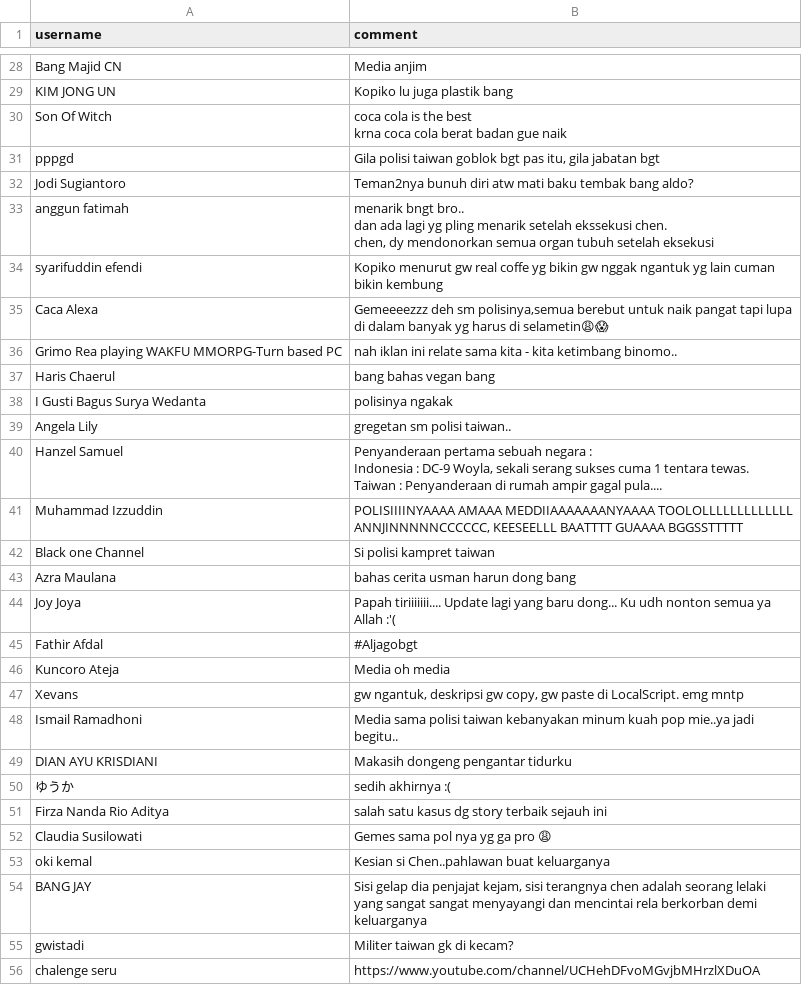
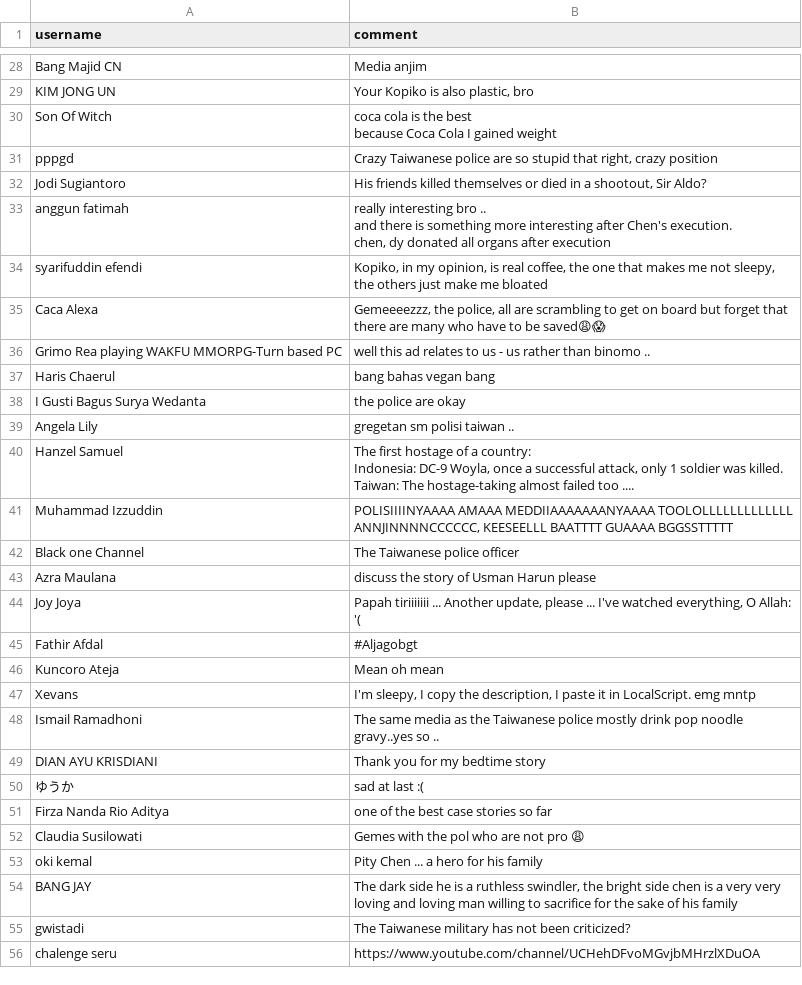
Before and after one commit to thaddeuscleo/YoutubeCommSentiment, a CSV file: comments.csv, drawn as a sheet; only a part is shown, gaps mark what is left out; ↵ is a line break in a cell; the diff covers the shown part only; the diff names each change by its address in the sheet, - before the commit and + after, or states it on an @@ line.

```diff
--- a/comments.csv
+++ b/comments.csv
-B29 (comment): Kopiko lu juga plastik bang
+B29 (comment): Your Kopiko is also plastic, bro
-B30 (comment): …the best ↵ krna coca cola berat badan gue naik
+B30 (comment): …the best ↵ because Coca Cola I gained weight
-B31 (comment): Gila polisi taiwan goblok bgt pas itu, gila jabatan bgt
+B31 (comment): Crazy Taiwanese police are so stupid that right, crazy position
-B32 (comment): Teman2nya bunuh diri atw mati baku tembak bang aldo?
+B32 (comment): His friends killed themselves or died in a shootout, Sir Aldo?
-B33 (comment): menarik bngt bro.. ↵ dan ada lagi yg pling menarik setelah ekssekusi chen. ↵ chen, dy mendonorkan semua organ tubuh setelah eksekusi
+B33 (comment): really interesting bro .. ↵ and there is something more interesting after Chen's execution. ↵ chen, dy donated all organs after execution
-B34 (comment): Kopiko menurut gw real coffe yg bikin gw nggak ngantuk yg lain cuman bikin kembung
+B34 (comment): Kopiko, in my opinion, is real coffee, the one that makes me not sleepy, the others just make me bloated
-B35 (comment): Gemeeeezzz deh sm polisinya,semua berebut untuk naik pangat tapi lupa di dalam banyak yg harus di selametin😩😱
+B35 (comment): Gemeeeezzz, the police, all are scrambling to get on board but forget that there are many who have to be saved😩😱
-B36 (comment): nah iklan ini relate sama kita - kita ketimbang binomo..
+B36 (comment): well this ad relates to us - us rather than binomo ..
-B38 (comment): polisinya ngakak
+B38 (comment): the police are okay
-B39 (comment): gregetan sm polisi taiwan..
+B39 (comment): gregetan sm polisi taiwan ..
-B40 (comment): Penyanderaan pertama sebuah negara : ↵ Indonesia : DC-9 Woyla, sekali serang sukses cuma 1 tentara tewas. ↵ Taiwan : Penyanderaan di rumah ampir gagal pula....
+B40 (comment): The first hostage of a country: ↵ Indonesia: DC-9 Woyla, once a successful attack, only 1 soldier was killed. ↵ Taiwan: The hostage-taking almost failed too ....
-B41 (comment): …MEDDIIAAAAAAANYAAAA TOOLOLLLLLLLLLLLLL ANNJINNNNNCCCCCC, KEESEELLL BAATTTT…
+B41 (comment): …MEDDIIAAAAAAANYAAAA TOOLOLLLLLLLLLLLLL ANNJINNNNCCCCCC, KEESEELLL BAATTTT…
-B42 (comment): Si polisi kampret taiwan
+B42 (comment): The Taiwanese police officer
-B43 (comment): bahas cerita usman harun dong bang
+B43 (comment): discuss the story of Usman Harun please
-B44 (comment): Papah tiriiiiiii.... Update lagi yang baru dong... Ku udh nonton semua ya Allah :'(
+B44 (comment): Papah tiriiiiiii ... Another update, please ... I've watched everything, O Allah: '(
-B46 (comment): Media oh media
+B46 (comment): Mean oh mean
-B47 (comment): gw ngantuk, deskripsi gw copy, gw paste di LocalScript. emg…
+B47 (comment): I'm sleepy, I copy the description, I paste it in LocalScript. emg…
-B48 (comment): Media sama polisi taiwan kebanyakan minum kuah pop mie..ya jadi begitu..
+B48 (comment): The same media as the Taiwanese police mostly drink pop noodle gravy..yes so ..
-B49 (comment): Makasih dongeng pengantar tidurku
+B49 (comment): Thank you for my bedtime story
-B50 (comment): sedih akhirnya :(
+B50 (comment): sad at last :(
-B51 (comment): salah satu kasus dg story terbaik sejauh ini
+B51 (comment): one of the best case stories so far
-B52 (comment): Gemes sama pol nya yg ga pro 😩
+B52 (comment): Gemes with the pol who are not pro 😩
-B53 (comment): Kesian si Chen..pahlawan buat keluarganya
+B53 (comment): Pity Chen ... a hero for his family
-B54 (comment): Sisi gelap dia penjajat kejam, sisi terangnya chen adalah seorang lelaki yang sangat sangat menyayangi dan mencintai rela berkorban demi keluarganya
+B54 (comment): The dark side he is a ruthless swindler, the bright side chen is a very very loving and loving man willing to sacrifice for the sake of his family
-B55 (comment): Militer taiwan gk di kecam?
+B55 (comment): The Taiwanese military has not been criticized?
```
Also changed, not shown: 64 edited cells elsewhere in this file, 1 other file.
